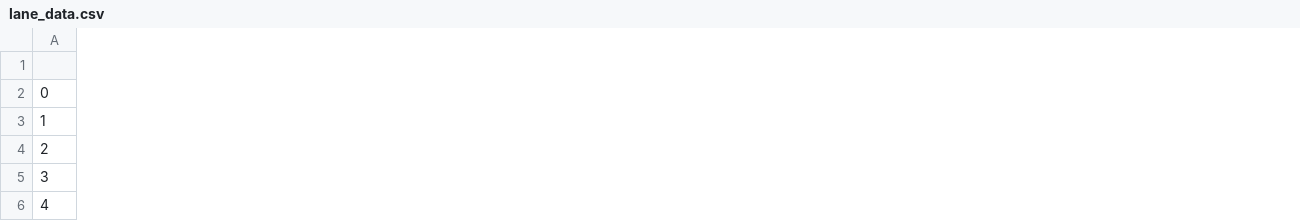
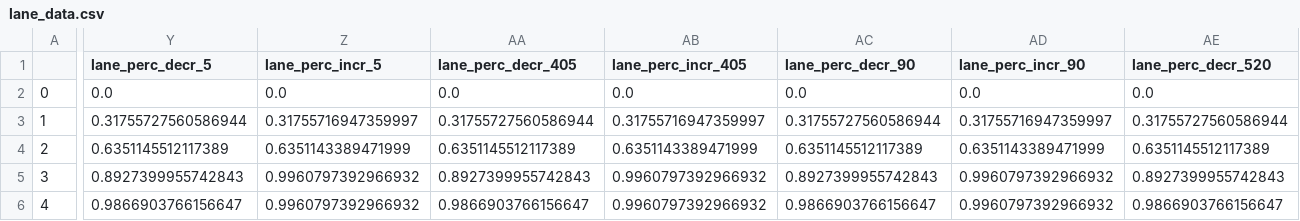
Before and after one commit to tliggett/sound_traffic, a CSV file: lane_data.csv, drawn as a sheet; only a part is shown, gaps mark what is left out; the diff covers the shown part only; the diff names each change by its address in the sheet, - before the commit and + after, or states it on an @@ line.

```diff
--- a/lane_data.csv
+++ b/lane_data.csv
+column Y (lane_perc_decr_5), rows 2-6: 0.0 | 0.31755727560586944 | 0.6351145512117389 | 0.8927399955742843 | 0.9866903766156647
+column Z (lane_perc_incr_5), rows 2-6: 0.0 | 0.31755716947359997 | 0.6351143389471999 | 0.9960797392966932 | 0.9960797392966932
+column AA (lane_perc_decr_405), rows 2-6: 0.0 | 0.31755727560586944 | 0.6351145512117389 | 0.8927399955742843 | 0.9866903766156647
+column AB (lane_perc_incr_405), rows 2-6: 0.0 | 0.31755716947359997 | 0.6351143389471999 | 0.9960797392966932 | 0.9960797392966932
+column AC (lane_perc_decr_90), rows 2-6: 0.0 | 0.31755727560586944 | 0.6351145512117389 | 0.8927399955742843 | 0.9866903766156647
+column AD (lane_perc_incr_90), rows 2-6: 0.0 | 0.31755716947359997 | 0.6351143389471999 | 0.9960797392966932 | 0.9960797392966932
+column AE (lane_perc_decr_520), rows 2-6: 0.0 | 0.31755727560586944 | 0.6351145512117389 | 0.8927399955742843 | 0.9866903766156647
```
Also changed, not shown: 1 added column elsewhere in this file, 3 other files.
